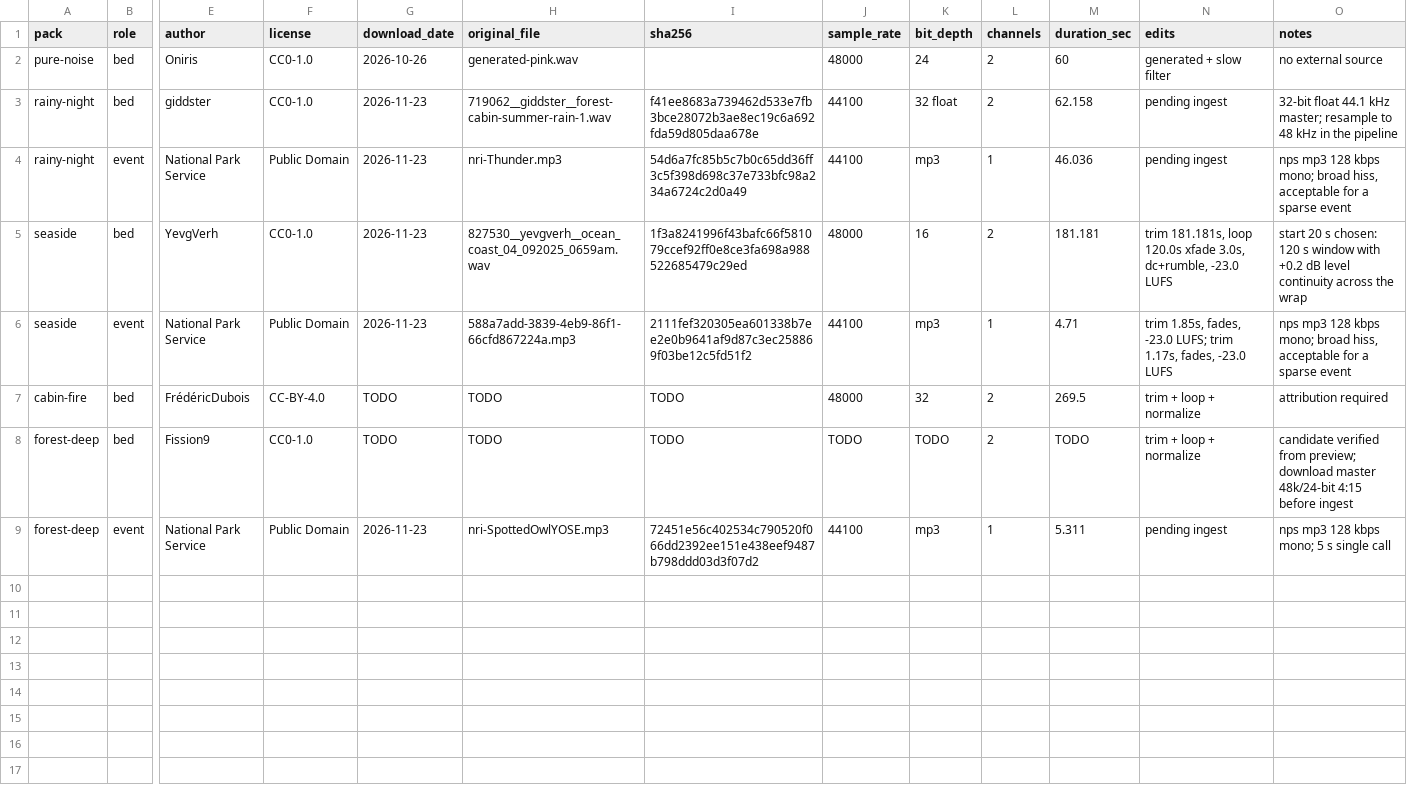
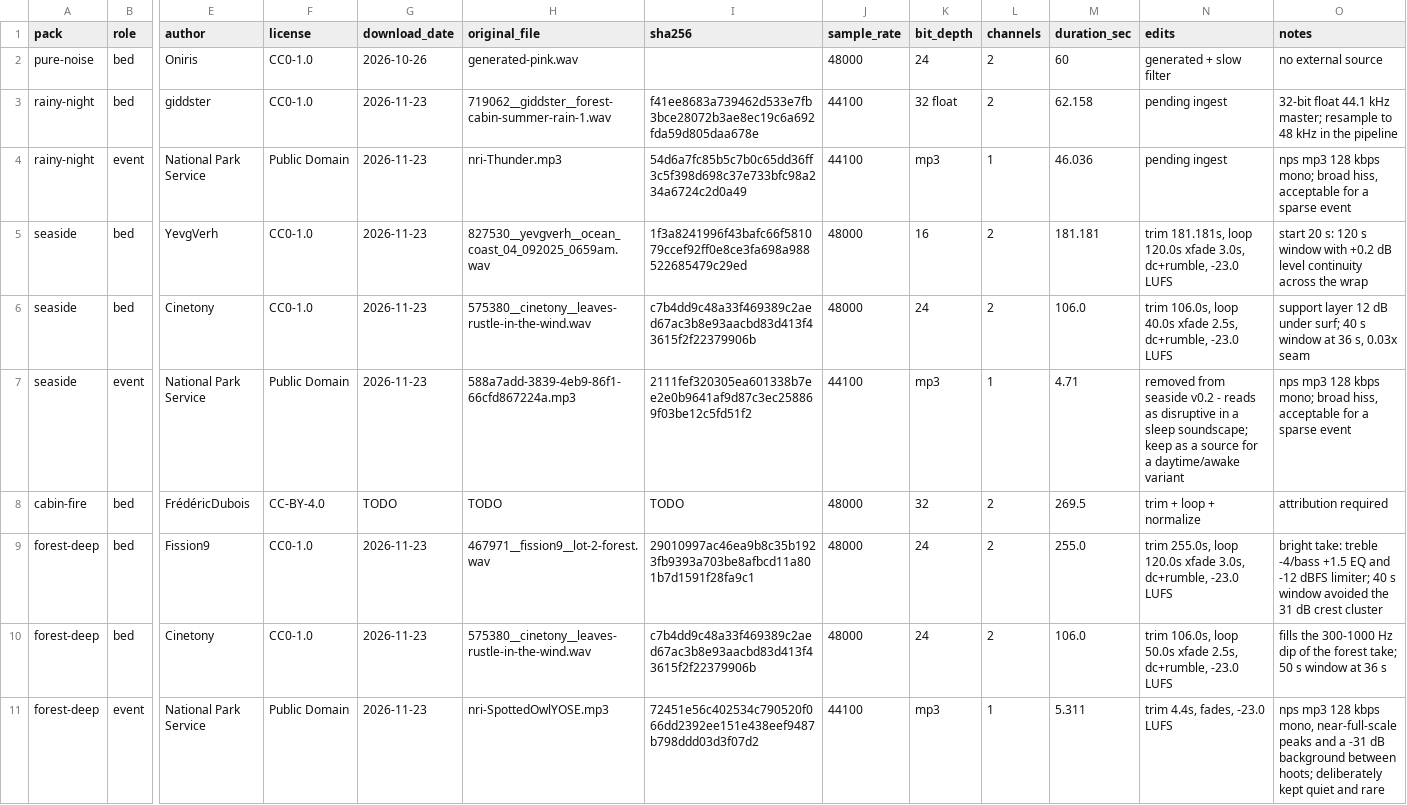
Before and after one commit to drax-xard/Oniris, a CSV file: tools/asset-pipeline/sources.csv, drawn as a sheet; only a part is shown, gaps mark what is left out; addresses are those after the commit; rows hold the shown columns only; the diff names each change by its address in the sheet, - before the commit and + after, or states it on an @@ line.

Commit message:
feat(content): ship Seaside v0.2 with a breeze bed and build Forest Deep
- seaside: the NPS gull is out (auditioned as disruptive for sleep) and the pack
  is now surf plus a faint breeze - Cinetony 575380 at -12 dB, 40 s loop from
  36 s. The surf bed is unchanged: 120 s loop from 20 s, 0.19x p99.9 seam step.
  Mix measures -23.1 LUFS / -5.6 dBTP; breeze solo sits 11.8 LU under it, lifting
  3-8 kHz by ~1.8 dB and the top octave by ~4 dB without touching the low end
- forest-deep (new): Fission9 467971, 120 s loop from 40 s, shelving EQ for a
  bright take, plus Cinetony 575380 as a rustle layer filling the 300-1000 Hz
  dip, and the NPS spotted owl at -9..-6 dB every 90-240 s. Mix -23.0 LUFS /
  -9.2 dBTP, three owl instances in a 10-minute render at 7.8-10.5 dB under the
  bed
- ingest.py grows: shelf EQ, a transient limiter (sliding-maximum detector, then
  re-normalise) that took the forest bed from a 31 dB crest and -6 dBFS snaps to
  20 dB crest with zero sample steps above a quarter of full scale; a mix check
  that renders the pack and every bed's solo level and refuses to package when
  the sum is off the loudness target; verify as a standalone command
- sources.csv: rows are appended for sources that have none, notes stay short,
  and the gull row records why it left the pack
- fix write_wav feeding s16 bytes into an f32le pipe (half-length files)
- both archives are deterministic: rebuilding gives the same SHA-256

```diff
--- a/tools/asset-pipeline/sources.csv
+++ b/tools/asset-pipeline/sources.csv
-O5 (notes): start 20 s chosen: 120 s…
+O5 (notes): start 20 s: 120 s…
+row 6: seaside | bed | Cinetony | CC0-1.0 | 2026-11-23 | 575380__cinetony__leaves-rustle-in-the-wind.wav | c7b4dd9c48a33f469389c2aed67ac3b8e93aacbd83d413f43615f2f22379906b | 48000 | 24 | 2 | 106.0 | trim 106.0s, loop 40.0s xfade 2.5s, dc+rumble, -23.0 LUFS | support layer 12 dB under surf; 40 s window at 36 s, 0.03x seam
-N7 (edits): trim 1.85s, fades, -23.0 LUFS; trim 1.17s, fades, -23.0 LUFS
+N7 (edits): removed from seaside v0.2 - reads as disruptive in a sleep soundscape; keep as a source for a daytime/awake variant
-G9 (download_date): TODO
+G9 (download_date): 2026-11-23
-H9 (original_file): TODO
+H9 (original_file): 467971__fission9__lot-2-forest.wav
-I9 (sha256): TODO
+I9 (sha256): 29010997ac46ea9b8c35b1923fb9393a703be8afbcd11a801b7d1591f28fa9c1
-J9 (sample_rate): TODO
+J9 (sample_rate): 48000
-K9 (bit_depth): TODO
+K9 (bit_depth): 24
-M9 (duration_sec): TODO
+M9 (duration_sec): 255.0
-N9 (edits): trim + loop + normalize
+N9 (edits): trim 255.0s, loop 120.0s xfade 3.0s, dc+rumble, -23.0 LUFS
-O9 (notes): candidate verified from preview; download master 48k/24-bit 4:15 before ingest
+O9 (notes): bright take: treble -4/bass +1.5 EQ and -12 dBFS limiter; 40 s window avoided the 31 dB crest cluster
+row 10: forest-deep | bed | Cinetony | CC0-1.0 | 2026-11-23 | 575380__cinetony__leaves-rustle-in-the-wind.wav | c7b4dd9c48a33f469389c2aed67ac3b8e93aacbd83d413f43615f2f22379906b | 48000 | 24 | 2 | 106.0 | trim 106.0s, loop 50.0s xfade 2.5s, dc+rumble, -23.0 LUFS | fills the 300-1000 Hz dip of the forest take; 50 s window at 36 s
-N11 (edits): pending ingest
+N11 (edits): trim 4.4s, fades, -23.0 LUFS
-O11 (notes): …128 kbps mono; 5 s single call
+O11 (notes): …128 kbps mono, near-full-scale peaks and a -31 dB background between hoots; deliberately kept quiet and rare
```
Also changed, not shown: 5 other files.
